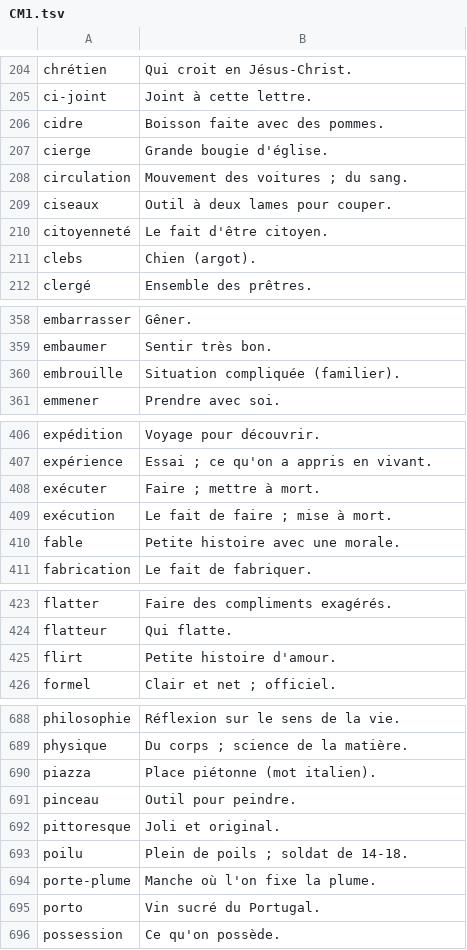
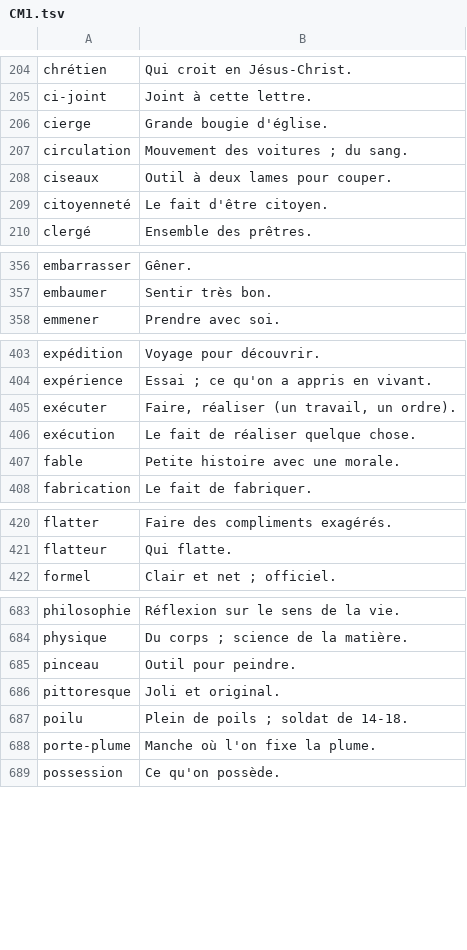
Before and after one commit to stuparametre-gif/copie-flash, a TSV file: tools/definitions/CM1.tsv, drawn as a sheet; only a part is shown, gaps mark what is left out; the diff covers the shown part only.

```diff
--- a/tools/definitions/CM1.tsv
+++ b/tools/definitions/CM1.tsv
@@ -205,3 +205,2 @@ chrétien	Qui croit en Jésus-Christ.
 ci-joint	Joint à cette lettre.
-cidre	Boisson faite avec des pommes.
 cierge	Grande bougie d'église.
@@ -210,3 +209,2 @@ ciseaux	Outil à deux lames pour couper.
 citoyenneté	Le fait d'être citoyen.
-clebs	Chien (argot).
 clergé	Ensemble des prêtres.
@@ -359,3 +357,2 @@ embarrasser	Gêner.
 embaumer	Sentir très bon.
-embrouille	Situation compliquée (familier).
 emmener	Prendre avec soi.
@@ -407,4 +404,4 @@ expédition	Voyage pour découvrir.
 expérience	Essai ; ce qu'on a appris en vivant.
-exécuter	Faire ; mettre à mort.
-exécution	Le fait de faire ; mise à mort.
+exécuter	Faire, réaliser (un travail, un ordre).
+exécution	Le fait de réaliser quelque chose.
 fable	Petite histoire avec une morale.
@@ -424,3 +421,2 @@ flatter	Faire des compliments exagérés.
 flatteur	Qui flatte.
-flirt	Petite histoire d'amour.
 formel	Clair et net ; officiel.
@@ -689,3 +684,2 @@ philosophie	Réflexion sur le sens de la vie.
 physique	Du corps ; science de la matière.
-piazza	Place piétonne (mot italien).
 pinceau	Outil pour peindre.
@@ -694,3 +688,2 @@ poilu	Plein de poils ; soldat de 14-18.
 porte-plume	Manche où l'on fixe la plume.
-porto	Vin sucré du Portugal.
 possession	Ce qu'on possède.
```
Also changed, not shown: 3 removed rows and 1 edited cell elsewhere in this file, tools/definitions/CE1.tsv, tools/definitions/CM2.tsv, 8 other files.
